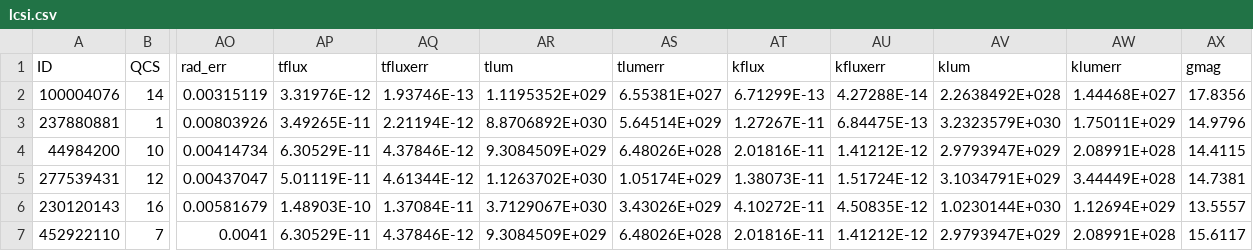
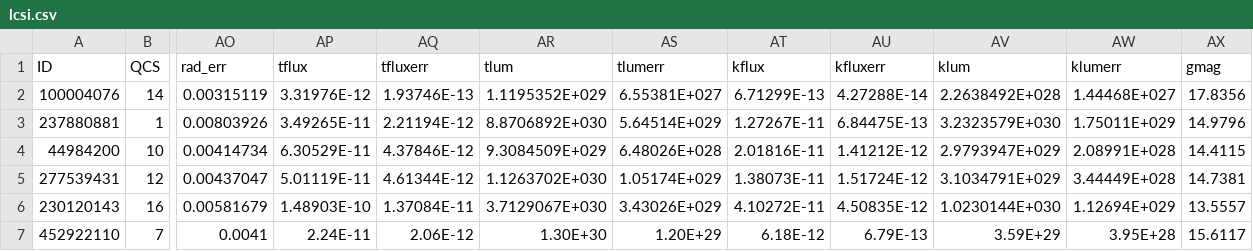
Before and after one commit to ekaterinailin/MalachiteMountains, a CSV file: data/summary/lcsi.csv, drawn as a sheet; only a part is shown, gaps mark what is left out; the diff names each change by its address in the sheet, - before the commit and + after, or states it on an @@ line.

```diff
--- a/data/summary/lcsi.csv
+++ b/data/summary/lcsi.csv
-AP7 (tflux): 6.30529E-11
+AP7 (tflux): 2.24E-11
-AQ7 (tfluxerr): 4.37846E-12
+AQ7 (tfluxerr): 2.06E-12
-AR7 (tlum): 9.3084509E+029
+AR7 (tlum): 1.30E+30
-AS7 (tlumerr): 6.48026E+028
+AS7 (tlumerr): 1.20E+29
-AT7 (kflux): 2.01816E-11
+AT7 (kflux): 6.18E-12
-AU7 (kfluxerr): 1.41212E-12
+AU7 (kfluxerr): 6.79E-13
-AV7 (klum): 2.9793947E+029
+AV7 (klum): 3.59E+29
-AW7 (klumerr): 2.08991E+028
+AW7 (klumerr): 3.95E+28
```
Also changed, not shown: analysis/results/mcmc/mcmcoutput.csv, data/summary/inits.csv, 5 other files.
